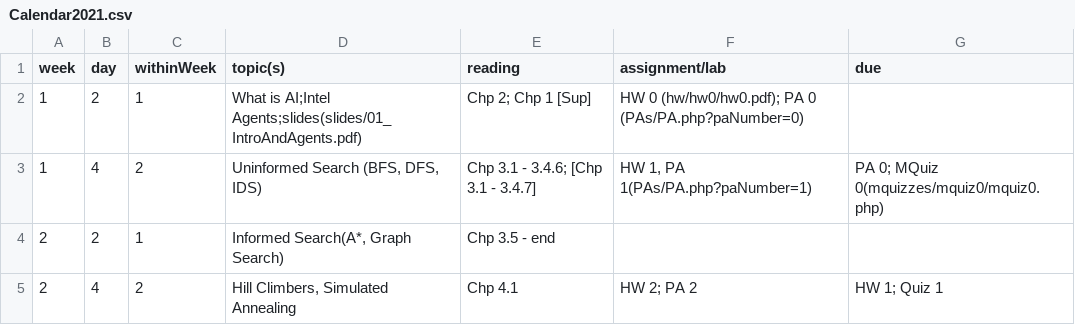
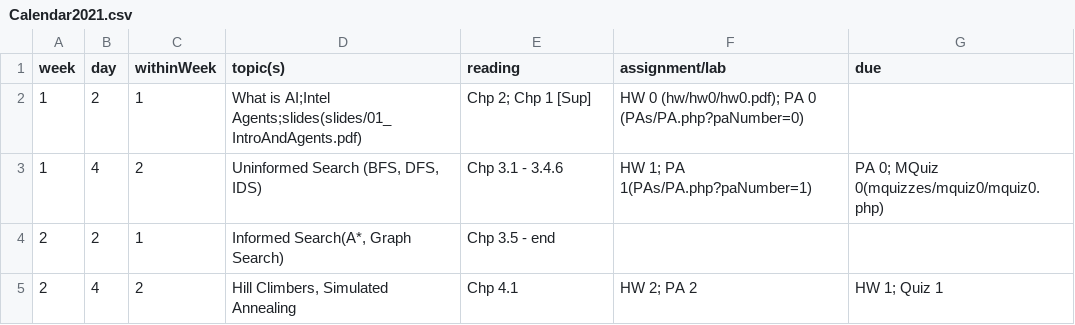
Before and after one commit to molloykp/AIClass, a CSV file: wwwMolloy/Calendar2021.csv, drawn as a sheet; only a part is shown.

Commit message:
Calendar changes

```diff
--- a/wwwMolloy/Calendar2021.csv
+++ b/wwwMolloy/Calendar2021.csv
@@ -2,3 +2,3 @@
 1,2,1,What is AI;Intel Agents;slides(slides/01_IntroAndAgents.pdf),Chp 2; Chp 1 [Sup],HW 0 (hw/hw0/hw0.pdf); PA 0 (PAs/PA.php?paNumber=0),
-1,4,2,"Uninformed Search (BFS, DFS, IDS)",Chp 3.1 - 3.4.6; [Chp 3.1 - 3.4.7],"HW 1, PA 1(PAs/PA.php?paNumber=1)",PA 0; MQuiz 0(mquizzes/mquiz0/mquiz0.php)
+1,4,2,"Uninformed Search (BFS, DFS, IDS)",Chp 3.1 - 3.4.6,HW 1; PA 1(PAs/PA.php?paNumber=1),PA 0; MQuiz 0(mquizzes/mquiz0/mquiz0.php)
 2,2,1,"Informed Search(A*, Graph Search)",Chp 3.5 - end, ,
```
Also changed, not shown: 2 other files.
